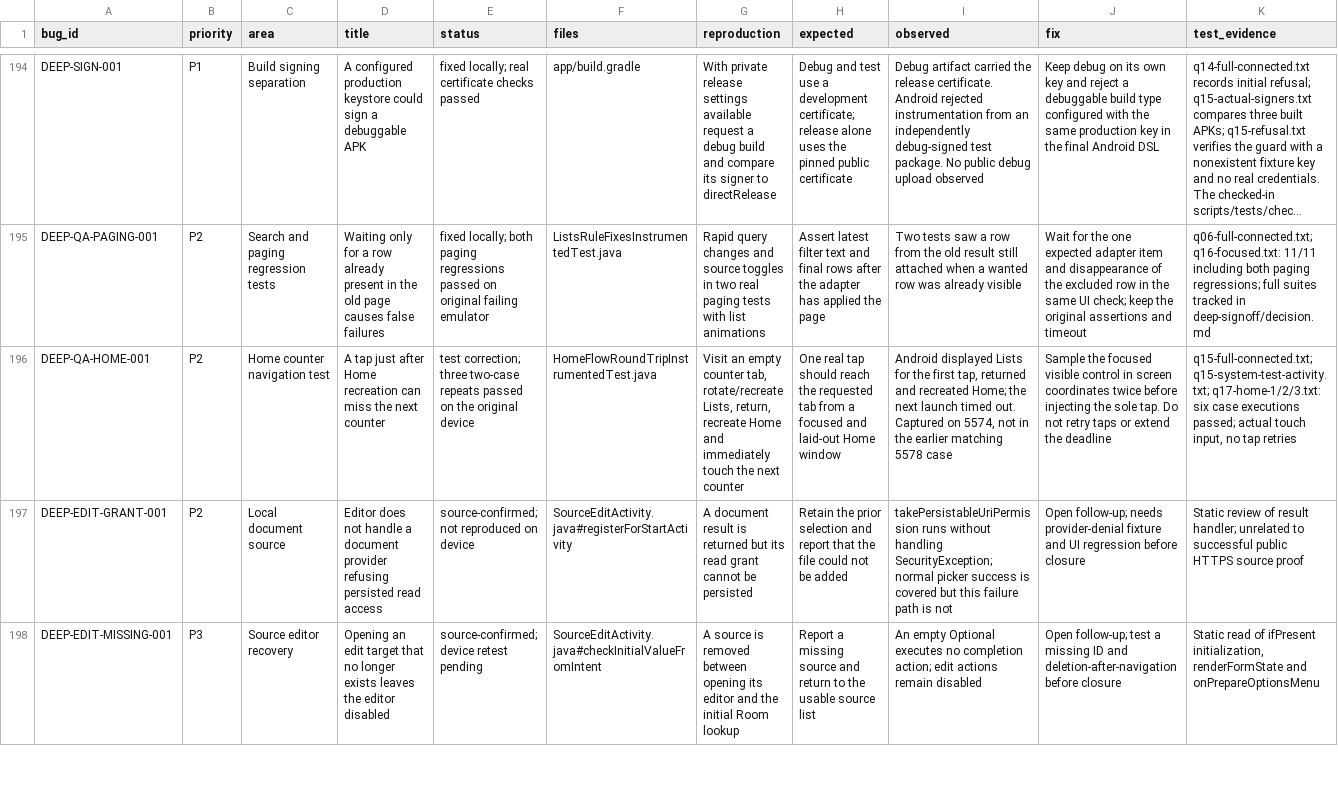
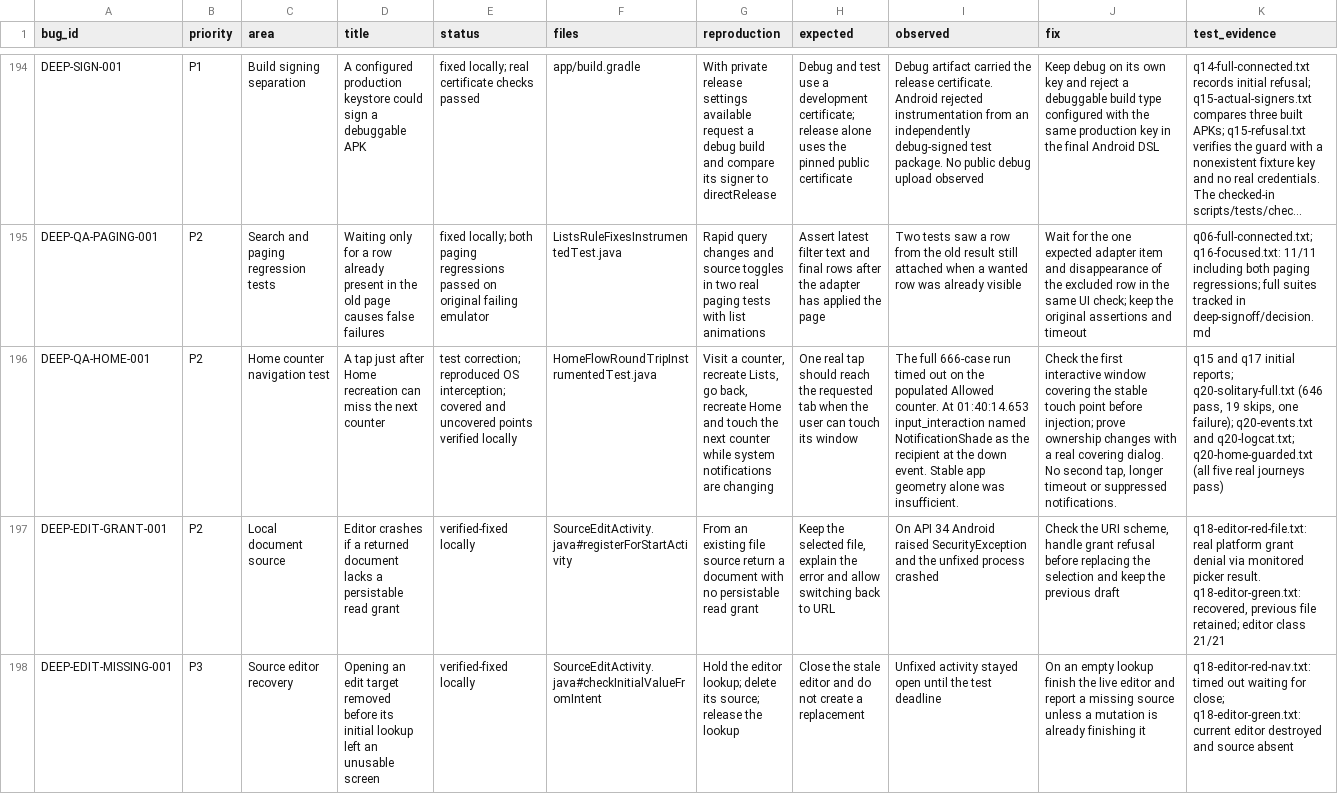
Before and after one commit to stevesolun/AdAway, a CSV file: tasks/audit-2026-11-25/bugs.csv, drawn as a sheet; only a part is shown, gaps mark what is left out; long unchanged cells end in …; the diff covers the shown part only; the diff names each change by its address in the sheet, - before the commit and + after, or states it on an @@ line.

Commit message:
test: record signed general-filter journeys and final Android results

```diff
--- a/tasks/audit-2026-11-25/bugs.csv
+++ b/tasks/audit-2026-11-25/bugs.csv
-E196 (status): test correction; three two-case repeats passed on the original device
+E196 (status): test correction; reproduced OS interception; covered and uncovered points verified locally
-G196 (reproduction): Visit an empty counter tab, rotate/recreate Lists, return, recreate Home and immediately touch the next counter
+G196 (reproduction): Visit a counter, recreate Lists, go back, recreate Home and touch the next counter while system notifications are changing
-H196 (expected): …requested tab from a focused and laid-out Home window
+H196 (expected): …requested tab when the user can touch its window
-I196 (observed): Android displayed Lists for the first tap, returned and recreated Home; the next launch timed out. Captured on 5574, not in the earlier matching 5578 case
+I196 (observed): The full 666-case run timed out on the populated Allowed counter. At 01:40:14.653 input_interaction named NotificationShade as the recipient at the down event. Stable app geometry alone was insufficient.
-J196 (fix): Sample the focused visible control in screen coordinates twice before injecting the sole tap. Do not retry taps or extend the deadline
+J196 (fix): Check the first interactive window covering the stable touch point before injection; prove ownership changes with a real covering dialog. No second tap, longer timeout or suppressed notifications.
-K196 (test_evidence): q15-full-connected.txt; q15-system-test-activity.txt; q17-home-1/2/3.txt: six case executions passed; actual touch input, no tap retries
+K196 (test_evidence): q15 and q17 initial reports; q20-solitary-full.txt (646 pass, 19 skips, one failure); q20-events.txt and q20-logcat.txt; q20-home-guarded.txt (all five real journeys pass)
-D197 (title): Editor does not handle a document provider refusing persisted read access
+D197 (title): Editor crashes if a returned document lacks a persistable read grant
-E197 (status): source-confirmed; not reproduced on device
+E197 (status): verified-fixed locally
-G197 (reproduction): A document result is returned but its read grant cannot be persisted
+G197 (reproduction): From an existing file source return a document with no persistable read grant
-H197 (expected): Retain the prior selection and report that the file could not be added
+H197 (expected): Keep the selected file, explain the error and allow switching back to URL
-I197 (observed): takePersistableUriPermission runs without handling SecurityException; normal picker success is covered but this failure path is not
+I197 (observed): On API 34 Android raised SecurityException and the unfixed process crashed
-J197 (fix): Open follow-up; needs provider-denial fixture and UI regression before closure
+J197 (fix): Check the URI scheme, handle grant refusal before replacing the selection and keep the previous draft
-K197 (test_evidence): Static review of result handler; unrelated to successful public HTTPS source proof
+K197 (test_evidence): q18-editor-red-file.txt: real platform grant denial via monitored picker result. q18-editor-green.txt: recovered, previous file retained; editor class 21/21
-D198 (title): …edit target that no longer exists leaves the editor disabled
+D198 (title): …edit target removed before its initial lookup left an unusable screen
-E198 (status): source-confirmed; device retest pending
+E198 (status): verified-fixed locally
-G198 (reproduction): A source is removed between opening its editor and the initial Room lookup
+G198 (reproduction): Hold the editor lookup; delete its source; release the lookup
-H198 (expected): Report a missing source and return to the usable source list
+H198 (expected): Close the stale editor and do not create a replacement
-I198 (observed): An empty Optional executes no completion action; edit actions remain disabled
+I198 (observed): Unfixed activity stayed open until the test deadline
-J198 (fix): Open follow-up; test a missing ID and deletion-after-navigation before closure
+J198 (fix): On an empty lookup finish the live editor and report a missing source unless a mutation is already finishing it
-K198 (test_evidence): Static read of ifPresent initialization, renderFormState and onPrepareOptionsMenu
+K198 (test_evidence): q18-editor-red-nav.txt: timed out waiting for close; q18-editor-green.txt: current editor destroyed and source absent
```
Also changed, not shown: 6 added rows and 8 edited cells elsewhere in this file, tasks/audit-2026-11-25/deep-general-journeys.csv, tasks/audit-2026-11-25/deep-log-final-bugs.csv, 11 other files.
